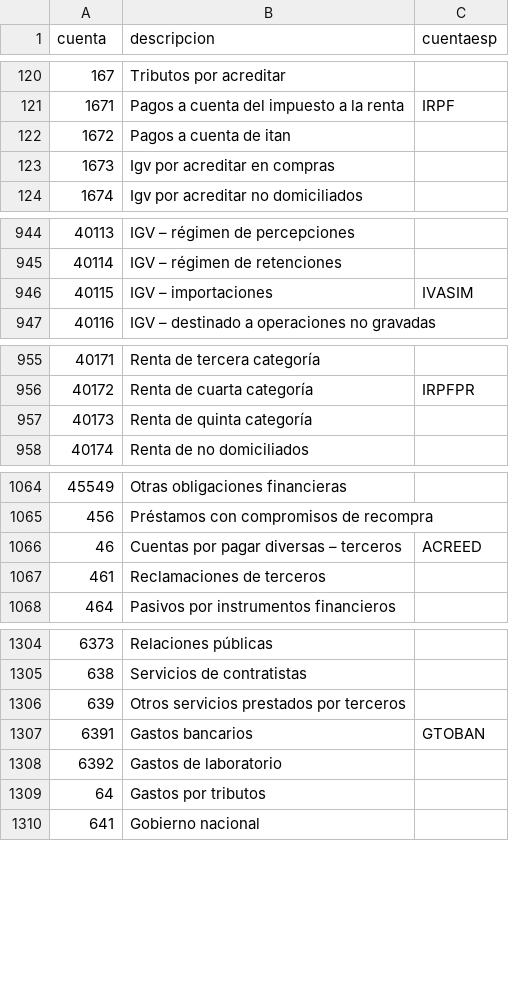
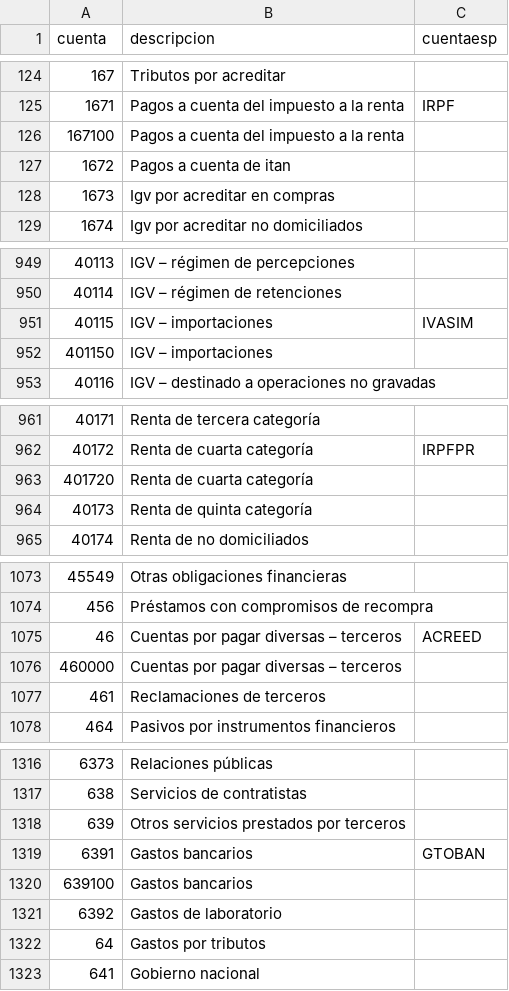
Before and after one commit to NeoRazorX/facturascripts, a CSV file: Core/Data/Codpais/PER/defaultPlan.csv, drawn as a sheet; only a part is shown, gaps mark what is left out; the diff covers the shown part only; the diff names each change by its address in the sheet, - before the commit and + after, or states it on an @@ line.

```diff
--- a/Core/Data/Codpais/PER/defaultPlan.csv
+++ b/Core/Data/Codpais/PER/defaultPlan.csv
+row 126: 167100 | Pagos a cuenta del impuesto a la renta
+row 952: 401150 | IGV – importaciones
+row 963: 401720 | Renta de cuarta categoría
+row 1076: 460000 | Cuentas por pagar diversas – terceros
+row 1320: 639100 | Gastos bancarios
```
Also changed, not shown: 13 added rows elsewhere in this file.
